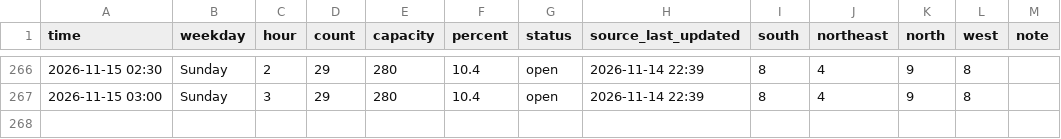
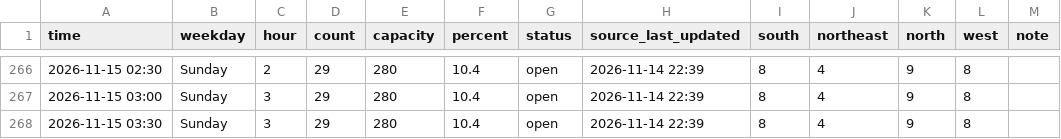
Before and after one commit to Rassa1/BRIC-tracker, a CSV file: data.csv, drawn as a sheet; only a part is shown, gaps mark what is left out; the diff names each change by its address in the sheet, - before the commit and + after, or states it on an @@ line.

```diff
--- a/data.csv
+++ b/data.csv
+row 268: 2026-11-15 03:30 | Sunday | 3 | 29 | 280 | 10.4 | open | 2026-11-14 22:39 | 8 | 4 | 9 | 8
```
